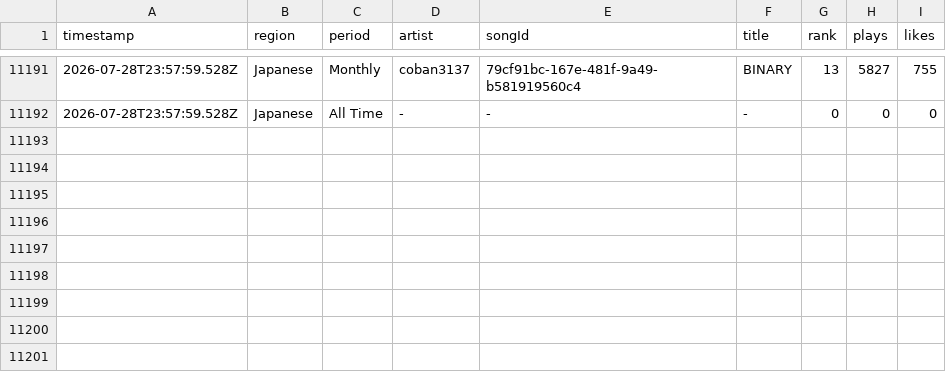
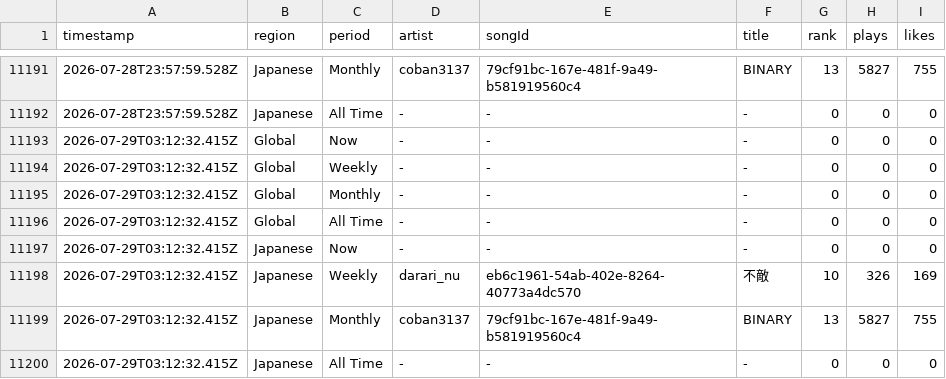
Before and after one commit to Darari-nu/suno-tracker, a CSV file: data/trends.csv, drawn as a sheet; only a part is shown, gaps mark what is left out; the diff names each change by its address in the sheet, - before the commit and + after, or states it on an @@ line.

```diff
--- a/data/trends.csv
+++ b/data/trends.csv
+row 11193: 2026-07-29T03:12:32.415Z | Global | Now | - | - | - | 0 | 0 | 0
+row 11194: 2026-07-29T03:12:32.415Z | Global | Weekly | - | - | - | 0 | 0 | 0
+row 11195: 2026-07-29T03:12:32.415Z | Global | Monthly | - | - | - | 0 | 0 | 0
+row 11196: 2026-07-29T03:12:32.415Z | Global | All Time | - | - | - | 0 | 0 | 0
+row 11197: 2026-07-29T03:12:32.415Z | Japanese | Now | - | - | - | 0 | 0 | 0
+row 11198: 2026-07-29T03:12:32.415Z | Japanese | Weekly | darari_nu | eb6c1961-54ab-402e-8264-40773a4dc570 | 不敵 | 10 | 326 | 169
+row 11199: 2026-07-29T03:12:32.415Z | Japanese | Monthly | coban3137 | 79cf91bc-167e-481f-9a49-b581919560c4 | BINARY | 13 | 5827 | 755
+row 11200: 2026-07-29T03:12:32.415Z | Japanese | All Time | - | - | - | 0 | 0 | 0
```
Also changed, not shown: data/followers.csv, 3 other files.
